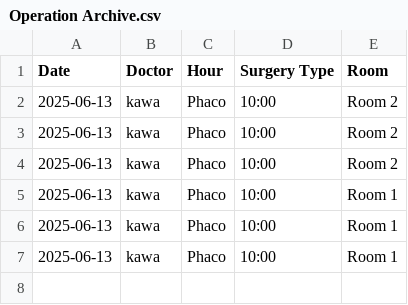
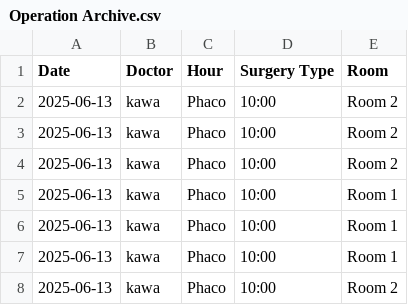
Before and after one commit to ParezDzay/Global, a CSV file: Operation Archive.csv, drawn as a sheet; the diff names each change by its address in the sheet, - before the commit and + after, or states it on an @@ line.

Commit message:
Update Operation Archive via app

```diff
--- a/Operation Archive.csv
+++ b/Operation Archive.csv
+row 8: 2025-06-13 | kawa | Phaco | 10:00 | Room 2
```
